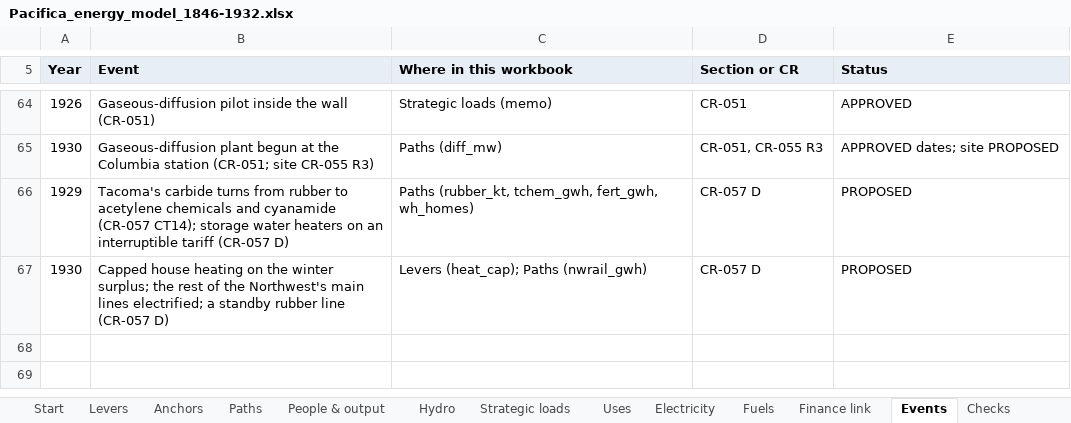
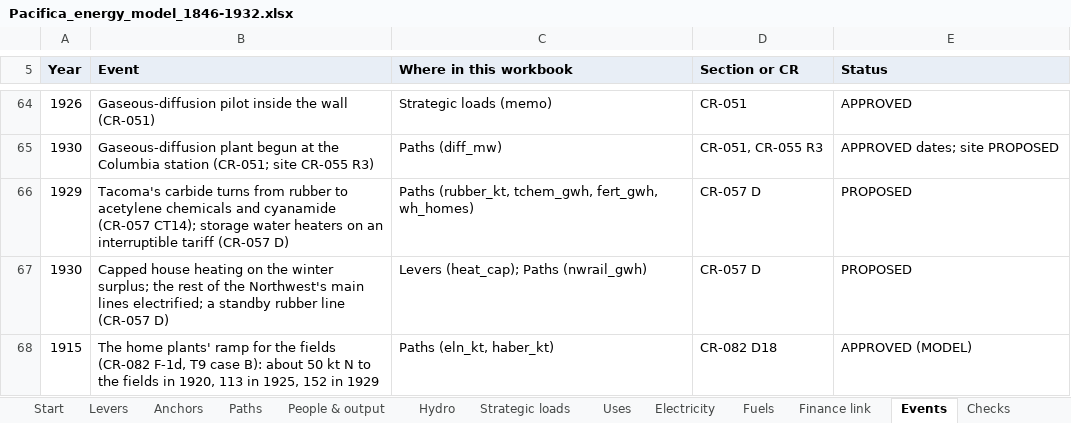
Before and after one commit to c-voelkle/pacifica, an Excel workbook: energy/Pacifica_energy_model_1846-1932.xlsx, sheet Events, drawn as a sheet; only a part is shown, gaps mark what is left out; values as stored, in another font and other column widths than the file's, no borders; the diff names each change by its address in the sheet, - before the commit and + after, or states it on an @@ line.

```diff
--- a/energy/Pacifica_energy_model_1846-1932.xlsx (sheet Events)
+++ b/energy/Pacifica_energy_model_1846-1932.xlsx (sheet Events)
+row 68: 1915 | The home plants' ramp for the fields (CR-082 F-1d, T9 case B): about 50 kt N to the fields in 1920, 113 in 1925, 152 in 1929 | Paths (eln_kt, haber_kt) | CR-082 D18 | APPROVED (MODEL)
```
Also changed, not shown: sheet Electricity, sheet People & output, sheet Uses, sheet Fuels, sheet Finance link, sheet Start, 3 more sheets, 12 other files.
